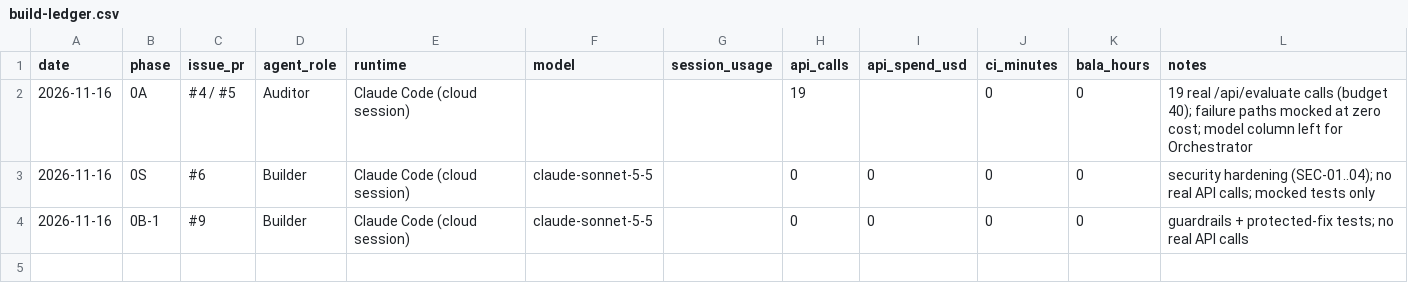
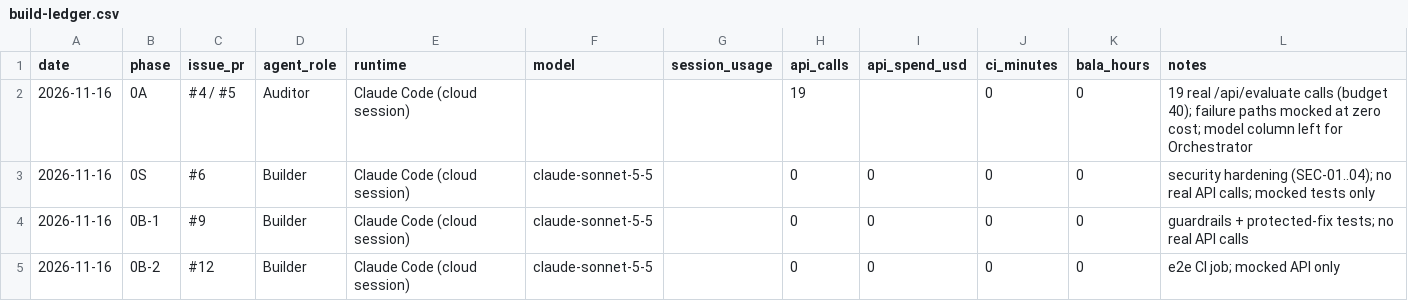
Before and after one commit to kishanbala/careers-ops, a CSV file: docs/build-ledger.csv, drawn as a sheet.

Commit message:
Phase 0B-2: e2e CI job (Playwright + axe, mocked API) (#13)

```diff
--- a/docs/build-ledger.csv
+++ b/docs/build-ledger.csv
@@ -4 +4,2 @@ date,phase,issue_pr,agent_role,runtime,model,session_usage,api_calls,api_spend_u
 2026-11-16,0B-1,#9,Builder,Claude Code (cloud session),claude-sonnet-5-5,,0,0,0,0,guardrails + protected-fix tests; no real API calls
+2026-11-16,0B-2,#12,Builder,Claude Code (cloud session),claude-sonnet-5-5,,0,0,0,0,e2e CI job; mocked API only
```
Also changed, not shown: 9 other files.
